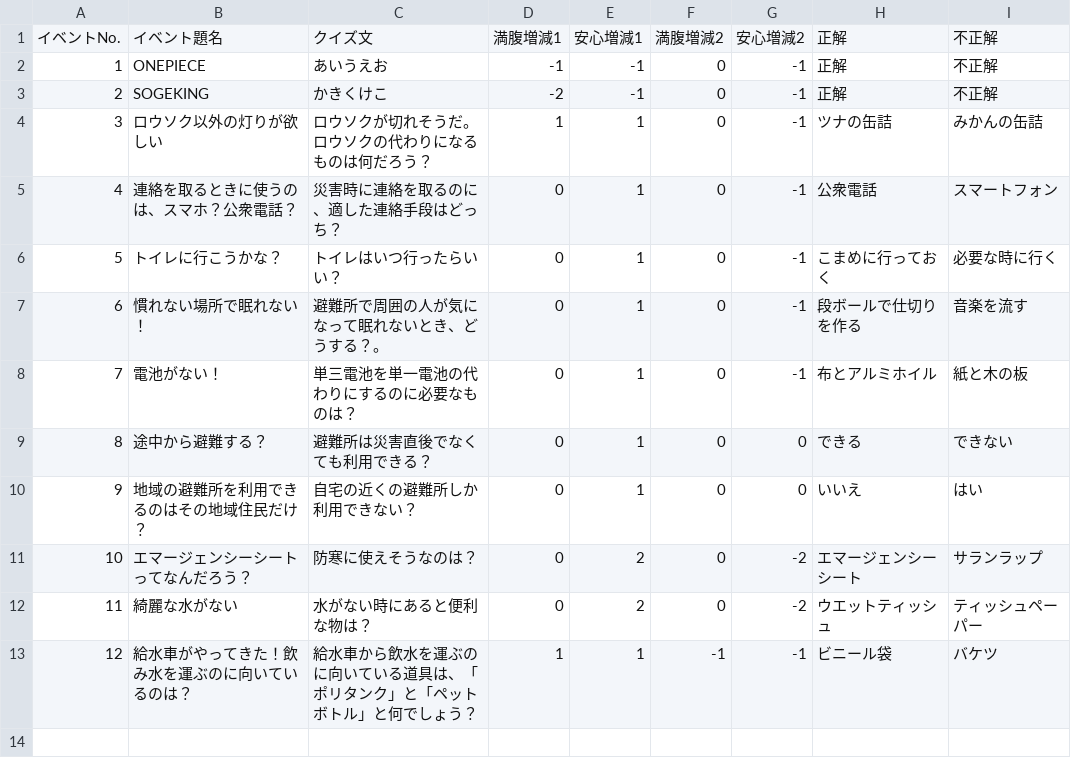
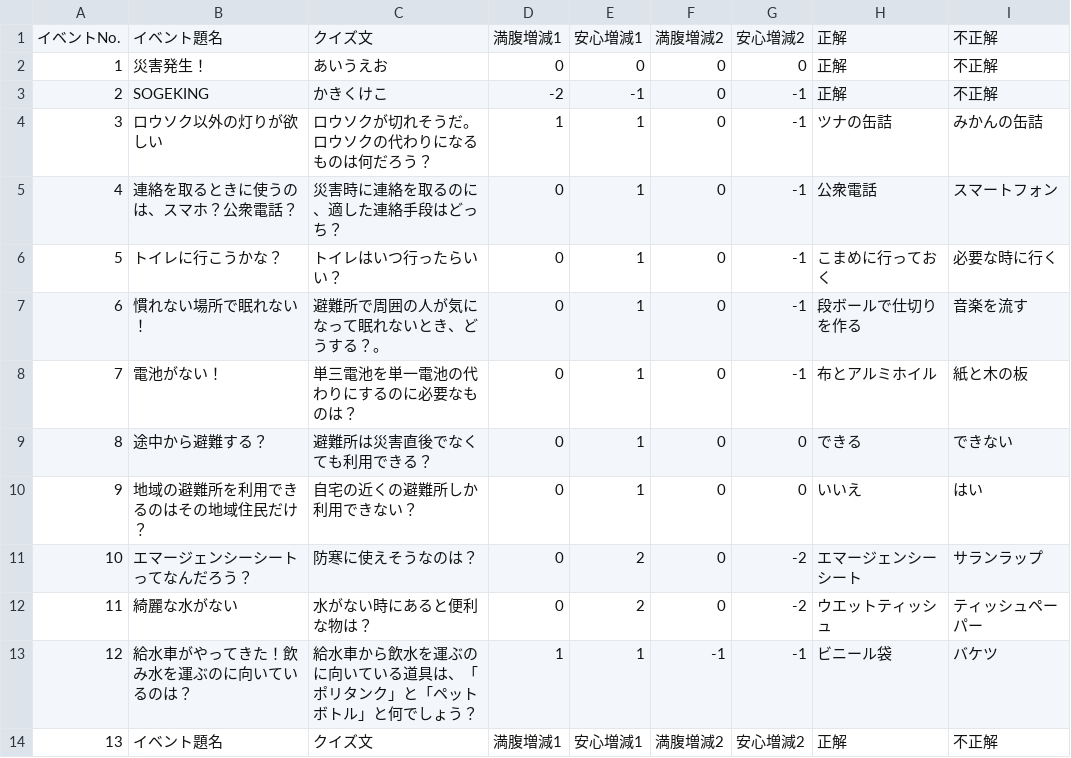
Before and after one commit to CSTmatsunolab/EvaApp, a CSV file: Assets/Resources/EventData.csv, drawn as a sheet.

```diff
--- a/Assets/Resources/EventData.csv
+++ b/Assets/Resources/EventData.csv
@@ -1,3 +1,3 @@
 イベントNo.,イベント題名,クイズ文,満腹増減1,安心増減1,満腹増減2,安心増減2,正解,不正解
-1,ONEPIECE,あいうえお,-1,-1,0,-1,正解,不正解
+1,災害発生！,あいうえお,0,0,0,0,正解,不正解
 2,SOGEKING,かきくけこ,-2,-1,0,-1,正解,不正解
@@ -13 +13,2 @@
 12,給水車がやってきた！飲み水を運ぶのに向いているのは？,給水車から飲水を運ぶのに向いている道具は、「ポリタンク」と「ペットボトル」と何でしょう？,1,1,-1,-1,ビニール袋,バケツ
+13,イベント題名,クイズ文,満腹増減1,安心増減1,満腹増減2,安心増減2,正解,不正解
```
Also changed, not shown: 26 other files.
